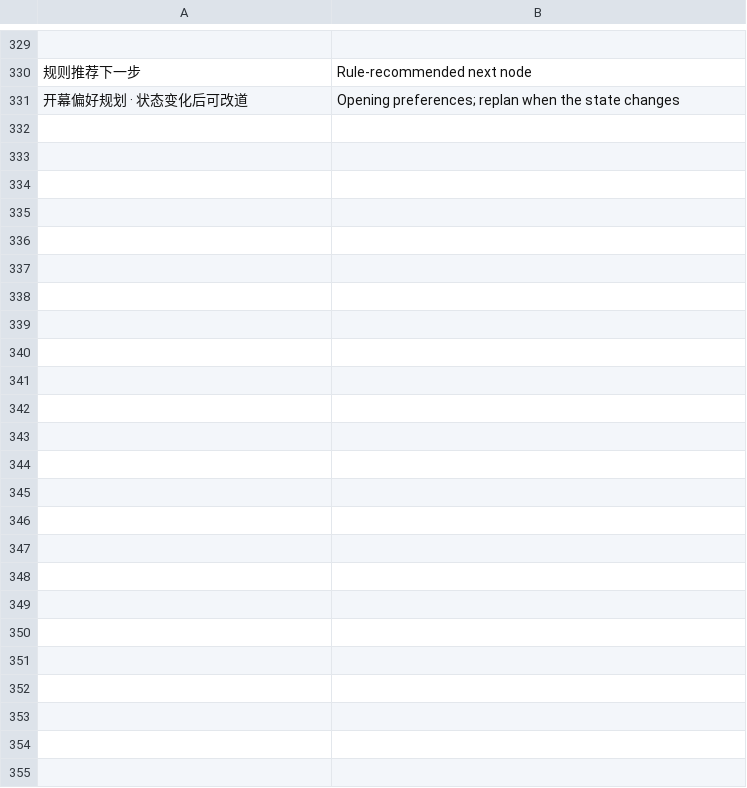
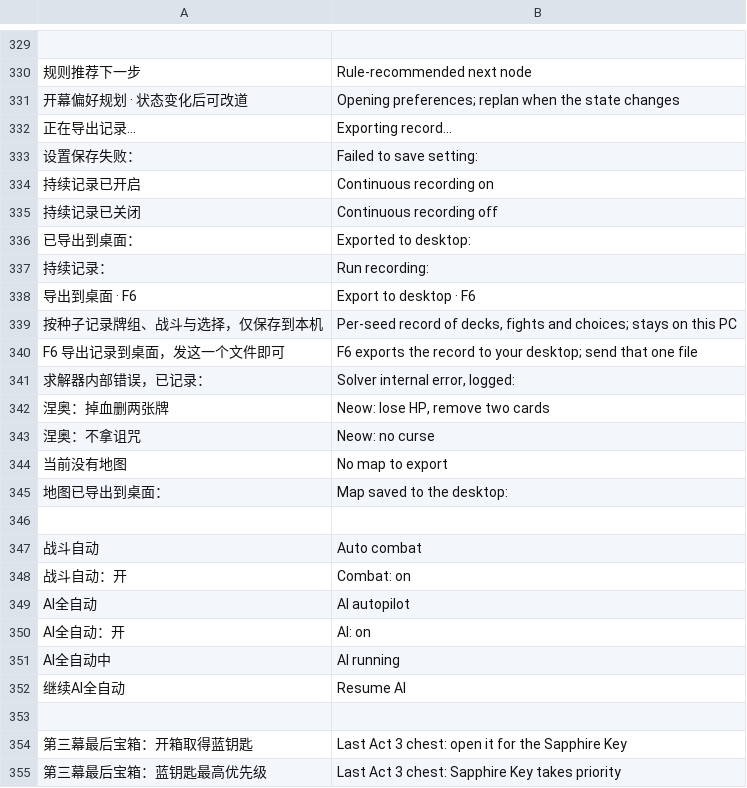
Before and after one commit to Yongzhaooo/sts1-combat-solver, a TSV file: overlay/resources/localization/en.tsv, drawn as a sheet; only a part is shown, gaps mark what is left out; the diff names each change by its address in the sheet, - before the commit and + after, or states it on an @@ line.

Commit message:
Fix combat selections and refine autopilot rules (v0.4.3)

```diff
--- a/overlay/resources/localization/en.tsv
+++ b/overlay/resources/localization/en.tsv
+row 332: 正在导出记录… | Exporting record…
+row 333: 设置保存失败： | Failed to save setting:
+row 334: 持续记录已开启 | Continuous recording on
+row 335: 持续记录已关闭 | Continuous recording off
+row 336: 已导出到桌面： | Exported to desktop:
+row 337: 持续记录： | Run recording:
+row 338: 导出到桌面 · F6 | Export to desktop · F6
+row 339: 按种子记录牌组、战斗与选择，仅保存到本机 | Per-seed record of decks, fights and choices; stays on this PC
+row 340: F6 导出记录到桌面，发这一个文件即可 | F6 exports the record to your desktop; send that one file
+row 341: 求解器内部错误，已记录： | Solver internal error, logged:
+row 342: 涅奥：掉血删两张牌 | Neow: lose HP, remove two cards
+row 343: 涅奥：不拿诅咒 | Neow: no curse
+row 344: 当前没有地图 | No map to export
+row 345: 地图已导出到桌面： | Map saved to the desktop:
+row 346: (empty)
+row 347: 战斗自动 | Auto combat
+row 348: 战斗自动：开 | Combat: on
+row 349: AI全自动 | AI autopilot
+row 350: AI全自动：开 | AI: on
+row 351: AI全自动中 | AI running
+row 352: 继续AI全自动 | Resume AI
+row 353: (empty)
+row 354: 第三幕最后宝箱：开箱取得蓝钥匙 | Last Act 3 chest: open it for the Sapphire Key
+row 355: 第三幕最后宝箱：蓝钥匙最高优先级 | Last Act 3 chest: Sapphire Key takes priority
```
Also changed, not shown: 32 other files.
